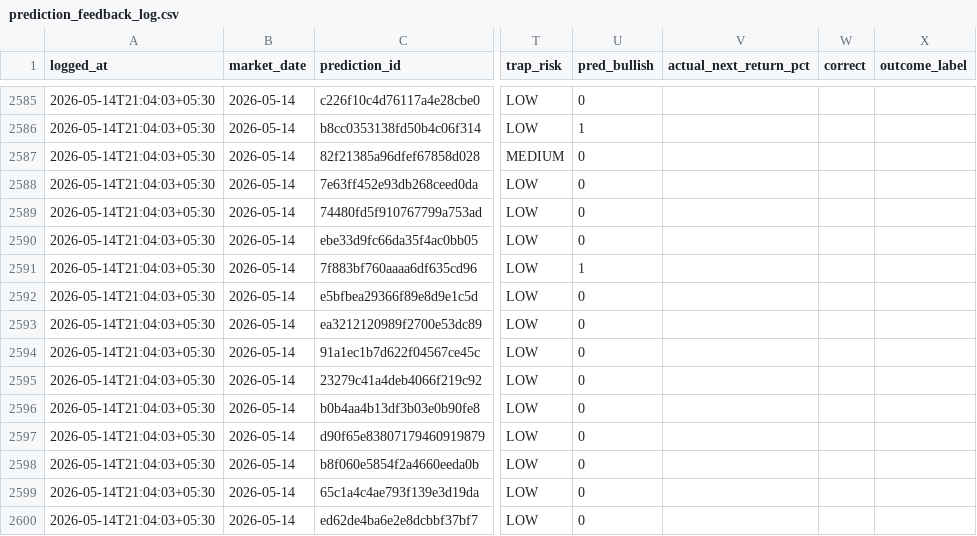
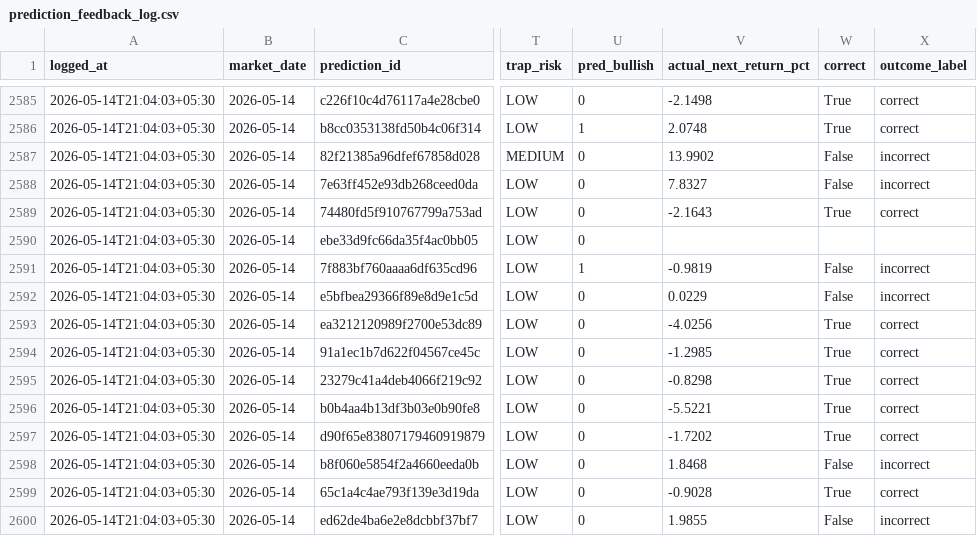
Before and after one commit to Hritvik69/nse-sentinel_MAX_, a CSV file: data/prediction_feedback_log.csv, drawn as a sheet; only a part is shown, gaps mark what is left out; the diff covers the shown part only; the diff names each change by its address in the sheet, - before the commit and + after, or states it on an @@ line.

```diff
--- a/data/prediction_feedback_log.csv
+++ b/data/prediction_feedback_log.csv
-V2585 (actual_next_return_pct): (empty)
+V2585 (actual_next_return_pct): -2.1498
-W2585:W2586 (correct): (empty)
+W2585:W2586 (correct): True
-X2585:X2586 (outcome_label): (empty)
+X2585:X2586 (outcome_label): correct
-V2586 (actual_next_return_pct): (empty)
+V2586 (actual_next_return_pct): 2.0748
-V2587 (actual_next_return_pct): (empty)
+V2587 (actual_next_return_pct): 13.9902
-W2587:W2588 (correct): (empty)
+W2587:W2588 (correct): False
-X2587:X2588 (outcome_label): (empty)
+X2587:X2588 (outcome_label): incorrect
-V2588 (actual_next_return_pct): (empty)
+V2588 (actual_next_return_pct): 7.8327
-V2589 (actual_next_return_pct): (empty)
+V2589 (actual_next_return_pct): -2.1643
-W2589 (correct): (empty)
+W2589 (correct): True
-X2589 (outcome_label): (empty)
+X2589 (outcome_label): correct
-V2591 (actual_next_return_pct): (empty)
+V2591 (actual_next_return_pct): -0.9819
-W2591:W2592 (correct): (empty)
+W2591:W2592 (correct): False
-X2591:X2592 (outcome_label): (empty)
+X2591:X2592 (outcome_label): incorrect
-V2592 (actual_next_return_pct): (empty)
+V2592 (actual_next_return_pct): 0.0229
-V2593 (actual_next_return_pct): (empty)
+V2593 (actual_next_return_pct): -4.0256
-W2593:W2597 (correct): (empty)
+W2593:W2597 (correct): True
-X2593:X2597 (outcome_label): (empty)
+X2593:X2597 (outcome_label): correct
-V2594 (actual_next_return_pct): (empty)
+V2594 (actual_next_return_pct): -1.2985
-V2595 (actual_next_return_pct): (empty)
+V2595 (actual_next_return_pct): -0.8298
-V2596 (actual_next_return_pct): (empty)
+V2596 (actual_next_return_pct): -5.5221
-V2597 (actual_next_return_pct): (empty)
+V2597 (actual_next_return_pct): -1.7202
-V2598 (actual_next_return_pct): (empty)
+V2598 (actual_next_return_pct): 1.8468
-W2598 (correct): (empty)
+W2598 (correct): False
-X2598 (outcome_label): (empty)
+X2598 (outcome_label): incorrect
-V2599 (actual_next_return_pct): (empty)
+V2599 (actual_next_return_pct): -0.9028
-W2599 (correct): (empty)
+W2599 (correct): True
-X2599 (outcome_label): (empty)
+X2599 (outcome_label): correct
-V2600 (actual_next_return_pct): (empty)
+V2600 (actual_next_return_pct): 1.9855
-W2600 (correct): (empty)
+W2600 (correct): False
-X2600 (outcome_label): (empty)
+X2600 (outcome_label): incorrect
```
Also changed, not shown: 111 edited cells elsewhere in this file.
